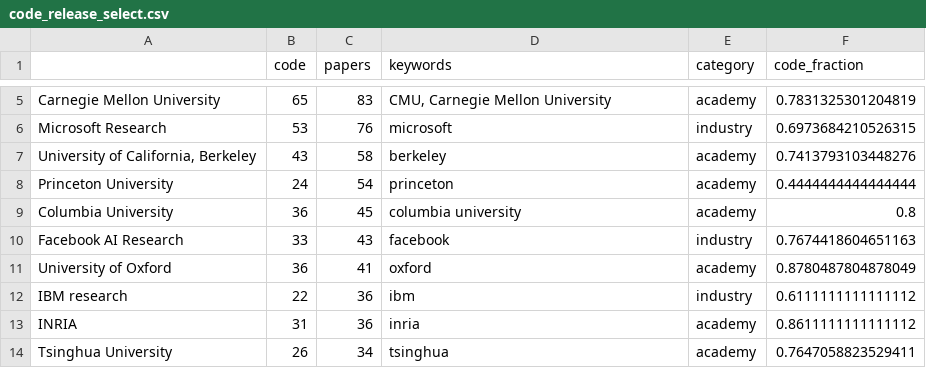
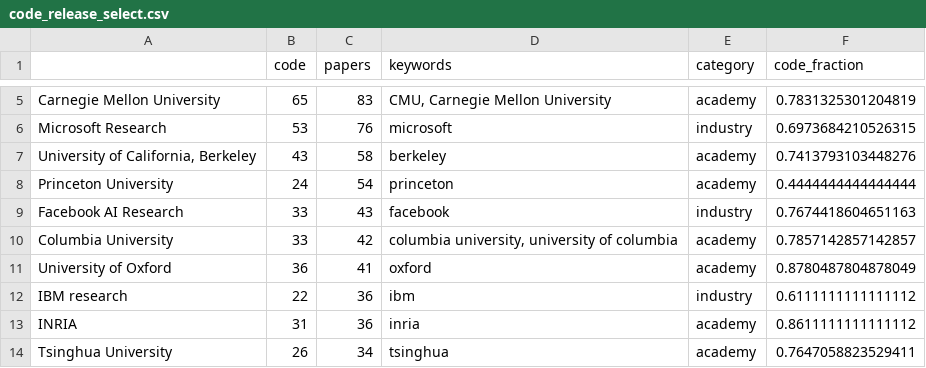
Before and after one commit to bencottier/ai-conference-analysis, a CSV file: out/neurips_2019/code_release_select.csv, drawn as a sheet; only a part is shown, gaps mark what is left out.

Commit message:
Bugfix
Join affiliations by pipe so keywords don't overlap

```diff
--- a/out/neurips_2019/code_release_select.csv
+++ b/out/neurips_2019/code_release_select.csv
@@ -8,4 +8,4 @@ Microsoft Research,53,76,microsoft,industry,0.6973684210526315
 Princeton University,24,54,princeton,academy,0.4444444444444444
-Columbia University,36,45,columbia university,academy,0.8
 Facebook AI Research,33,43,facebook,industry,0.7674418604651163
+Columbia University,33,42,"columbia university, university of columbia",academy,0.7857142857142857
 University of Oxford,36,41,oxford,academy,0.8780487804878049
```
Also changed, not shown: 1 other file.
